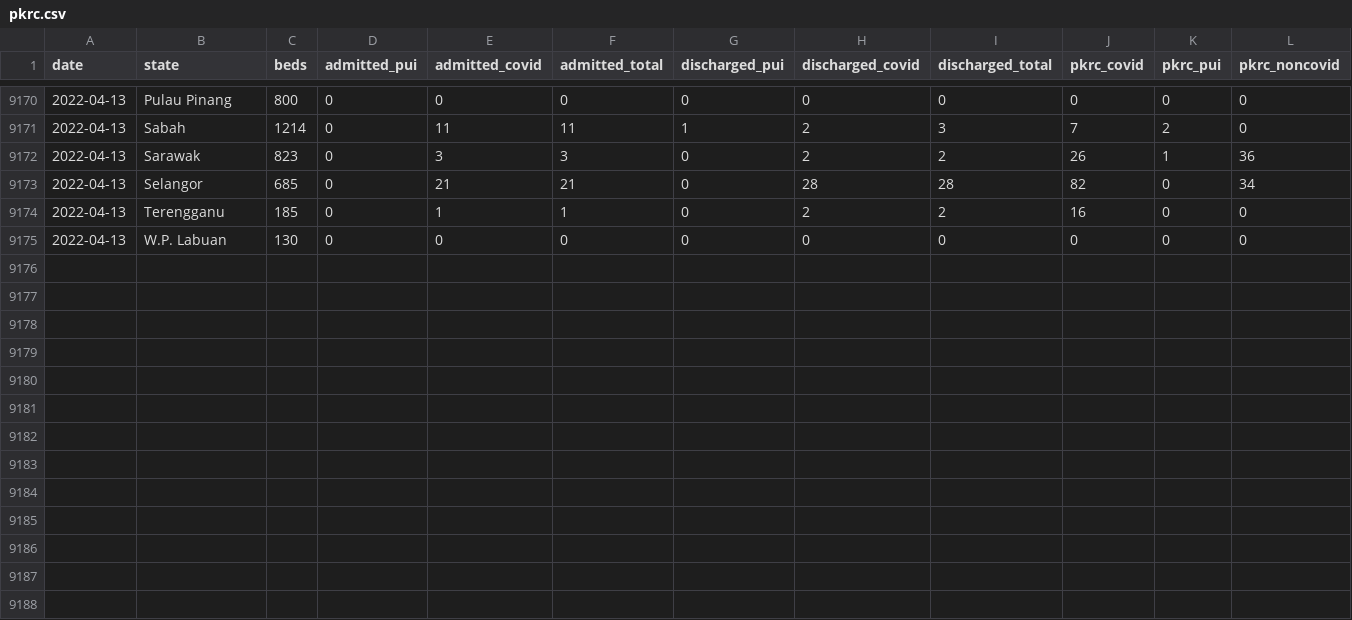
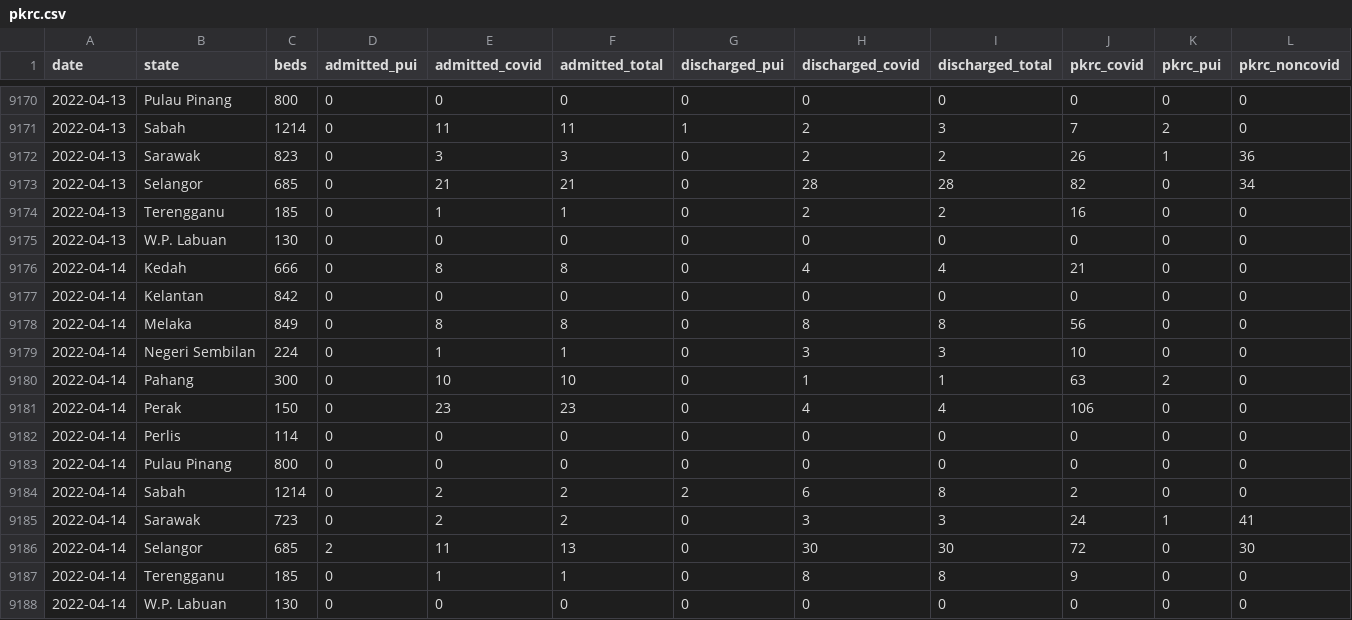
Before and after one commit to MoH-Malaysia/covid19-public, a CSV file: epidemic/pkrc.csv, drawn as a sheet; only a part is shown, gaps mark what is left out; the diff names each change by its address in the sheet, - before the commit and + after, or states it on an @@ line.

```diff
--- a/epidemic/pkrc.csv
+++ b/epidemic/pkrc.csv
+row 9176: 2022-04-14 | Kedah | 666 | 0 | 8 | 8 | 0 | 4 | 4 | 21 | 0 | 0
+row 9177: 2022-04-14 | Kelantan | 842 | 0 | 0 | 0 | 0 | 0 | 0 | 0 | 0 | 0
+row 9178: 2022-04-14 | Melaka | 849 | 0 | 8 | 8 | 0 | 8 | 8 | 56 | 0 | 0
+row 9179: 2022-04-14 | Negeri Sembilan | 224 | 0 | 1 | 1 | 0 | 3 | 3 | 10 | 0 | 0
+row 9180: 2022-04-14 | Pahang | 300 | 0 | 10 | 10 | 0 | 1 | 1 | 63 | 2 | 0
+row 9181: 2022-04-14 | Perak | 150 | 0 | 23 | 23 | 0 | 4 | 4 | 106 | 0 | 0
+row 9182: 2022-04-14 | Perlis | 114 | 0 | 0 | 0 | 0 | 0 | 0 | 0 | 0 | 0
+row 9183: 2022-04-14 | Pulau Pinang | 800 | 0 | 0 | 0 | 0 | 0 | 0 | 0 | 0 | 0
+row 9184: 2022-04-14 | Sabah | 1214 | 0 | 2 | 2 | 2 | 6 | 8 | 2 | 0 | 0
+row 9185: 2022-04-14 | Sarawak | 723 | 0 | 2 | 2 | 0 | 3 | 3 | 24 | 1 | 41
+row 9186: 2022-04-14 | Selangor | 685 | 2 | 11 | 13 | 0 | 30 | 30 | 72 | 0 | 30
+row 9187: 2022-04-14 | Terengganu | 185 | 0 | 1 | 1 | 0 | 8 | 8 | 9 | 0 | 0
+row 9188: 2022-04-14 | W.P. Labuan | 130 | 0 | 0 | 0 | 0 | 0 | 0 | 0 | 0 | 0
```
Also changed, not shown: epidemic/cases_state.csv, epidemic/hospital.csv, 1 other file.
